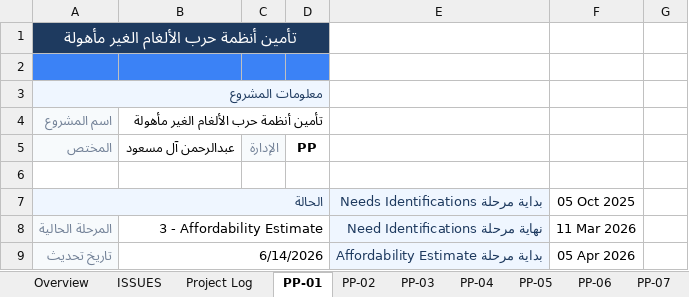
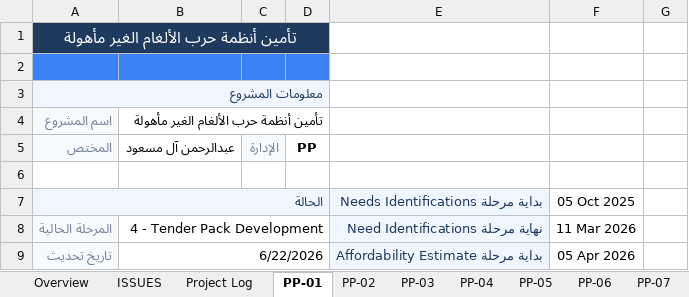
Before and after one commit to ianas5/mine, an Excel workbook: waves/assets/ppFile.xlsx, sheet PP-01, drawn as a sheet; only a part is shown; values as stored, in another font and other column widths than the file's, no borders; conditional formats not drawn; the diff covers the shown part only; the diff names each change by its address in the sheet, - before the commit and + after, or states it on an @@ line.

```diff
--- a/waves/assets/ppFile.xlsx (sheet PP-01)
+++ b/waves/assets/ppFile.xlsx (sheet PP-01)
-B8: 3 - Affordability Estimate
+B8: 4 - Tender Pack Development
-B9: 6/14/2026
+B9: 6/22/2026
```
Also changed, not shown: 6 edited cells elsewhere in this sheet, sheet Overview, 4 other files.
